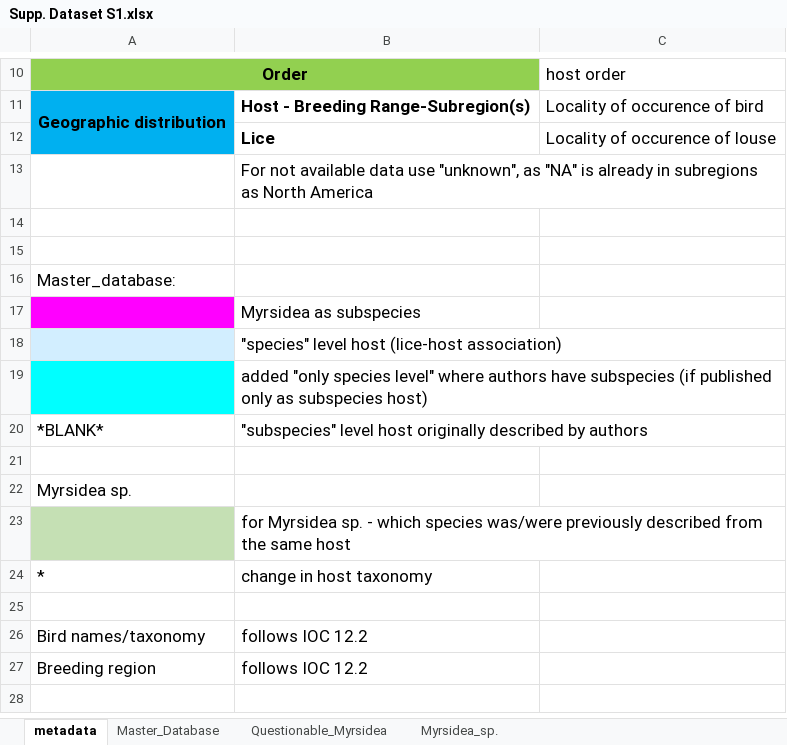
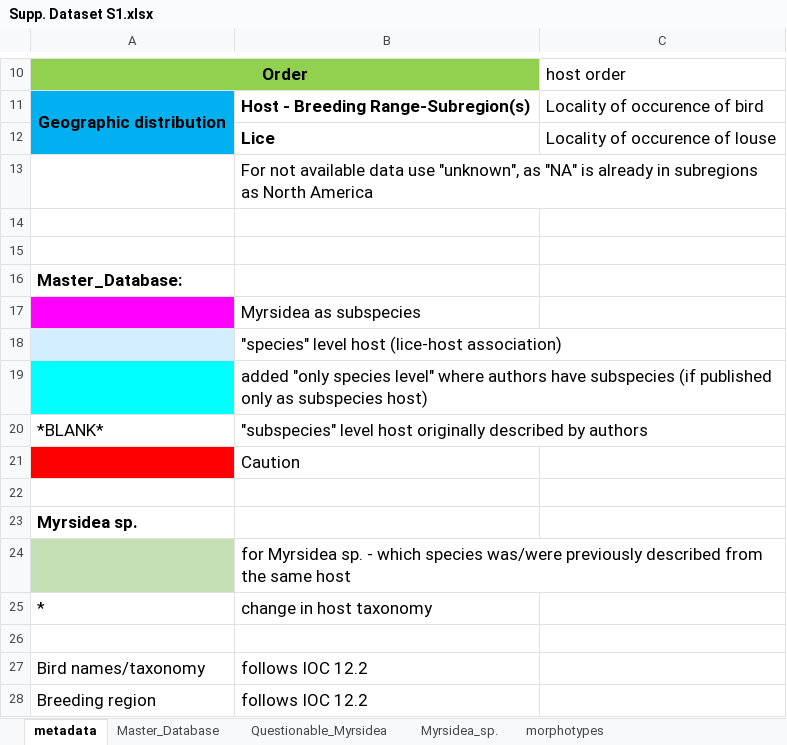
Before and after one commit to StanleeKol/MyrsideaReview, an Excel workbook: Supp. Dataset S1.xlsx, sheet metadata, drawn as a sheet; only a part is shown, gaps mark what is left out; the shorter side is filled out with more unchanged rows; values as stored, in another font and other column widths than the file's, no borders; addresses are those after the commit; the diff names each change by its address in the sheet, - before the commit and + after, or states it on an @@ line.

```diff
--- a/Supp. Dataset S1.xlsx (sheet metadata)
+++ b/Supp. Dataset S1.xlsx (sheet metadata)
+sheet tab: morphotypes
-A16: Master_database:
+A16: Master_Database:
-A16 bold: off
+A16 bold: on
+row 21:  | Caution
-A23 bold: off
+A23 bold: on
```
Also changed, not shown: sheet Myrsidea_sp., sheet Master_Database, sheet Questionable_Myrsidea, formulas that keep their value, 1 other file.
